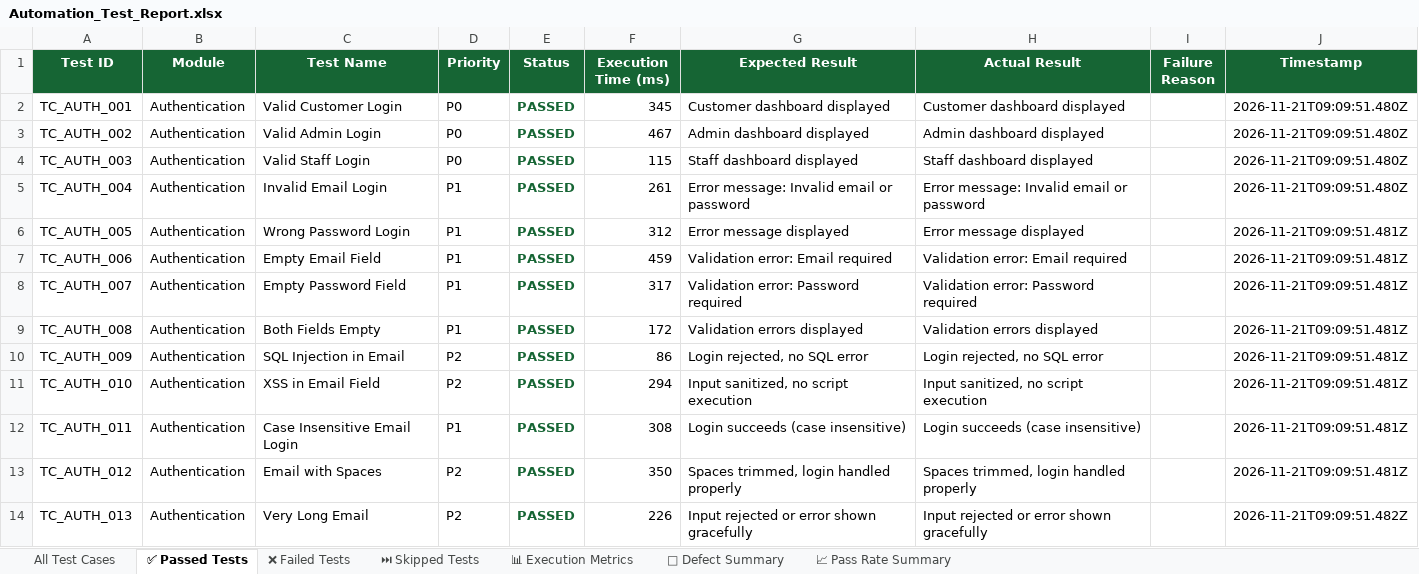
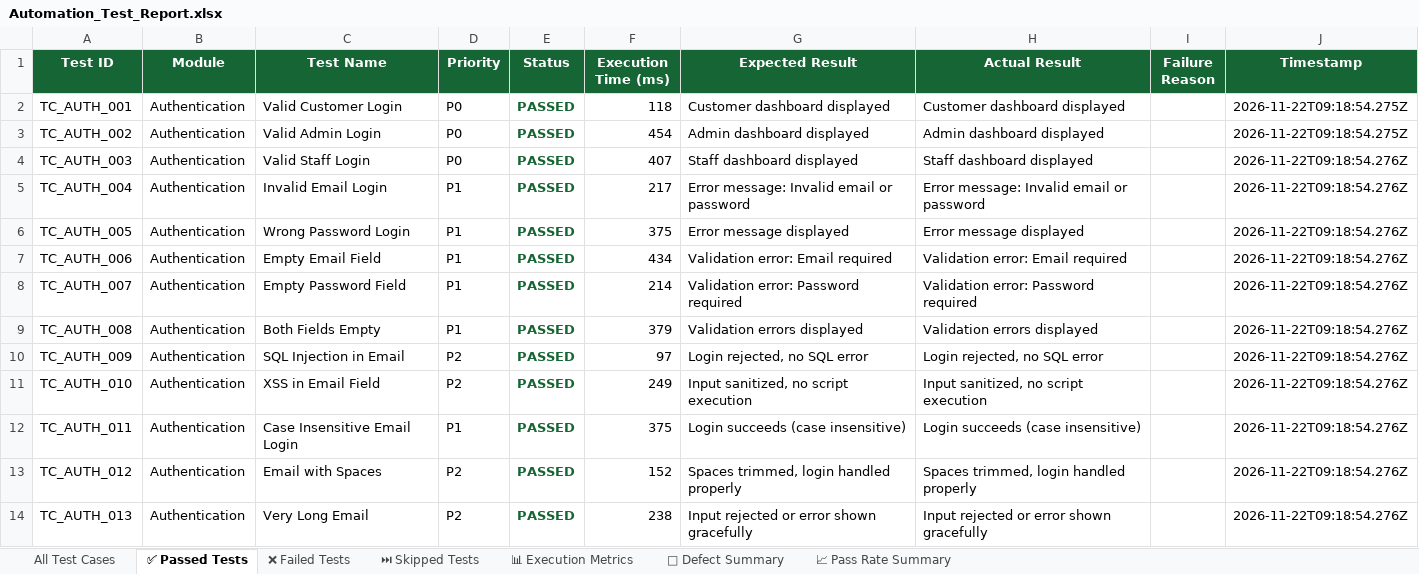
Before and after one commit to ssuhelbasha/Smart-Laundry-Management, an Excel workbook: reports/appium/latest/excel/Automation_Test_Report.xlsx, sheet ✅ Passed Tests, drawn as a sheet; only a part is shown; values as stored, in another font and other column widths than the file's, no borders; the diff covers the shown part only; the diff names each change by its address in the sheet, - before the commit and + after, or states it on an @@ line.

```diff
--- a/reports/appium/latest/excel/Automation_Test_Report.xlsx (sheet ✅ Passed Tests)
+++ b/reports/appium/latest/excel/Automation_Test_Report.xlsx (sheet ✅ Passed Tests)
-F2 (Execution Time (ms)): 345
+F2 (Execution Time (ms)): 118
-J2:J3 (Timestamp): 2026-11-21T09:09:51.480Z
+J2:J3 (Timestamp): 2026-11-22T09:18:54.275Z
-F3 (Execution Time (ms)): 467
+F3 (Execution Time (ms)): 454
-F4 (Execution Time (ms)): 115
+F4 (Execution Time (ms)): 407
-J4:J5 (Timestamp): 2026-11-21T09:09:51.480Z
+J4:J5 (Timestamp): 2026-11-22T09:18:54.276Z
-F5 (Execution Time (ms)): 261
+F5 (Execution Time (ms)): 217
-F6 (Execution Time (ms)): 312
+F6 (Execution Time (ms)): 375
-J6:J13 (Timestamp): 2026-11-21T09:09:51.481Z
+J6:J13 (Timestamp): 2026-11-22T09:18:54.276Z
-F7 (Execution Time (ms)): 459
+F7 (Execution Time (ms)): 434
-F8 (Execution Time (ms)): 317
+F8 (Execution Time (ms)): 214
-F9 (Execution Time (ms)): 172
+F9 (Execution Time (ms)): 379
-F10 (Execution Time (ms)): 86
+F10 (Execution Time (ms)): 97
-F11 (Execution Time (ms)): 294
+F11 (Execution Time (ms)): 249
-F12 (Execution Time (ms)): 308
+F12 (Execution Time (ms)): 375
-F13 (Execution Time (ms)): 350
+F13 (Execution Time (ms)): 152
-F14 (Execution Time (ms)): 226
+F14 (Execution Time (ms)): 238
-J14 (Timestamp): 2026-11-21T09:09:51.482Z
+J14 (Timestamp): 2026-11-22T09:18:54.276Z
```
Also changed, not shown: 992 edited cells elsewhere in this sheet, sheet All Test Cases, sheet 📊 Execution Metrics, 4 other files.
